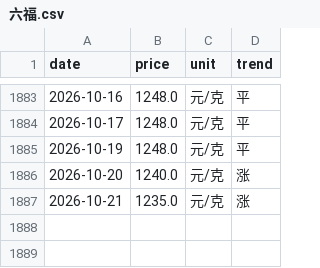
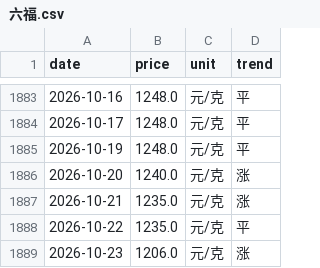
Before and after one commit to html5-cloud/gold-price, a CSV file: data/六福.csv, drawn as a sheet; only a part is shown, gaps mark what is left out.

```diff
--- a/data/六福.csv
+++ b/data/六福.csv
@@ -1887 +1887,3 @@
 2026-10-21,1235.0,元/克,涨
+2026-10-22,1235.0,元/克,平
+2026-10-23,1206.0,元/克,涨
```
Also changed, not shown: data/中国黄金.csv, data/周六福.csv, 7 other files.
